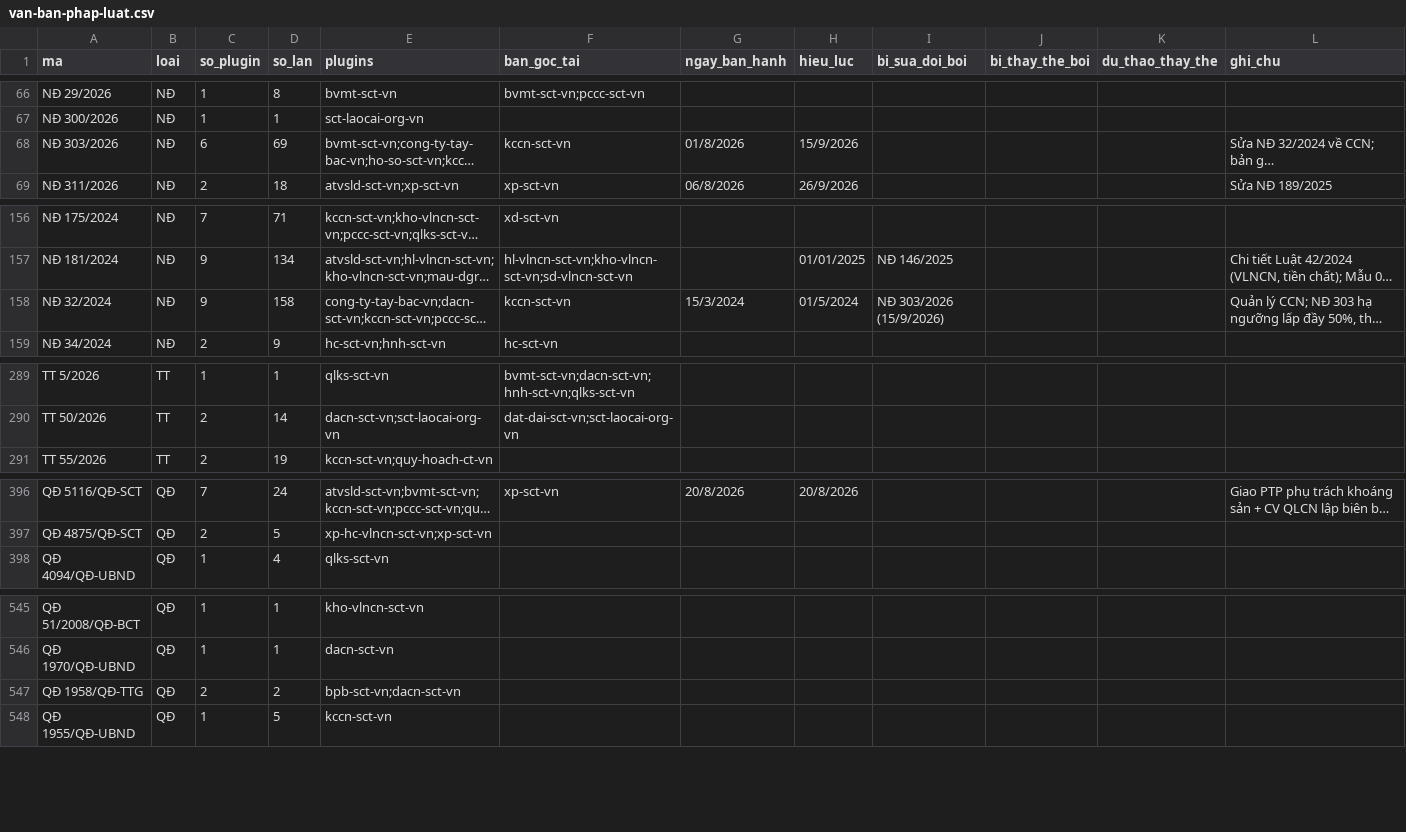
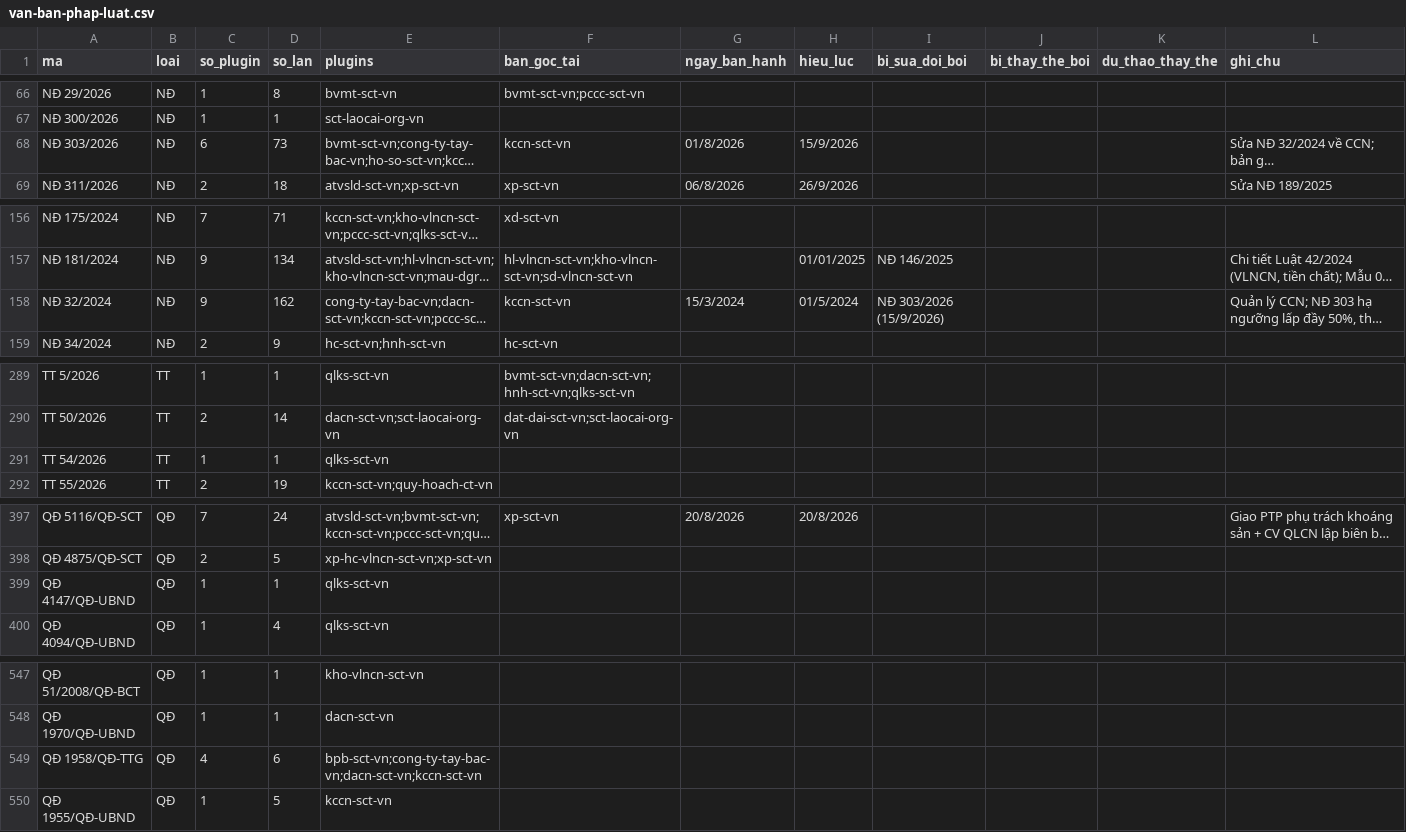
Before and after one commit to Trangsct/skill-sct, a CSV file: registry/van-ban-phap-luat.csv, drawn as a sheet; only a part is shown, gaps mark what is left out; long unchanged cells end in …; addresses are those after the commit; the diff covers the shown part only; the diff names each change by its address in the sheet, - before the commit and + after, or states it on an @@ line.

```diff
--- a/registry/van-ban-phap-luat.csv
+++ b/registry/van-ban-phap-luat.csv
-D68 (so_lan): 69
+D68 (so_lan): 73
-D158 (so_lan): 158
+D158 (so_lan): 162
+row 291: TT 54/2026 | TT | 1 | 1 | qlks-sct-vn
+row 399: QĐ 4147/QĐ-UBND | QĐ | 1 | 1 | qlks-sct-vn
-C549 (so_plugin): 2
+C549 (so_plugin): 4
-D549 (so_lan): 2
+D549 (so_lan): 6
-E549 (plugins): bpb-sct-vn;dacn-sct-vn
+E549 (plugins): bpb-sct-vn;cong-ty-tay-bac-vn;dacn-sct-vn;kccn-sct-vn
```
Also changed, not shown: 5 edited cells elsewhere in this file, 16 other files.
